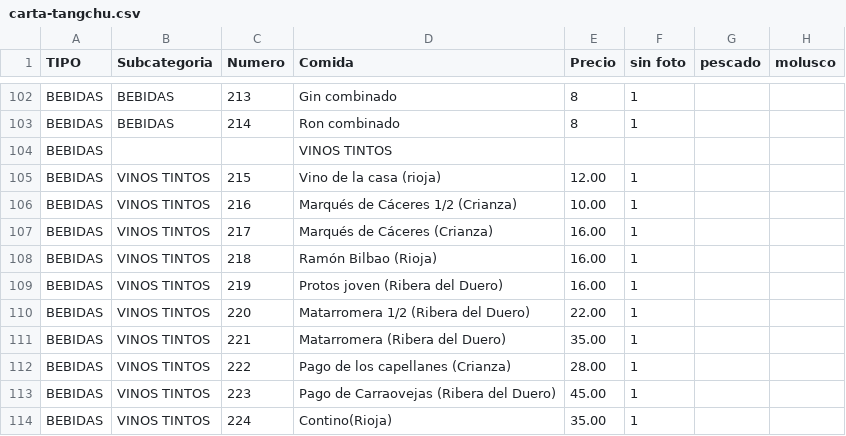
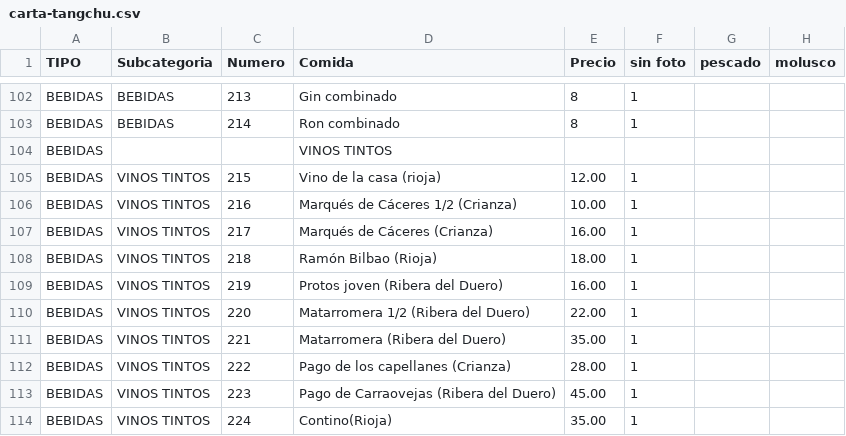
Before and after one commit to tropiplaya/restauranteTangchu, a CSV file: assets/data/carta-tangchu.csv, drawn as a sheet; only a part is shown, gaps mark what is left out; the diff names each change by its address in the sheet, - before the commit and + after, or states it on an @@ line.

Commit message:
Cambio precio
Ramon bolbao tinto 16 → 18

```diff
--- a/assets/data/carta-tangchu.csv
+++ b/assets/data/carta-tangchu.csv
-E108 (Precio): 16.00
+E108 (Precio): 18.00
```
Also changed, not shown: 1 other file.
